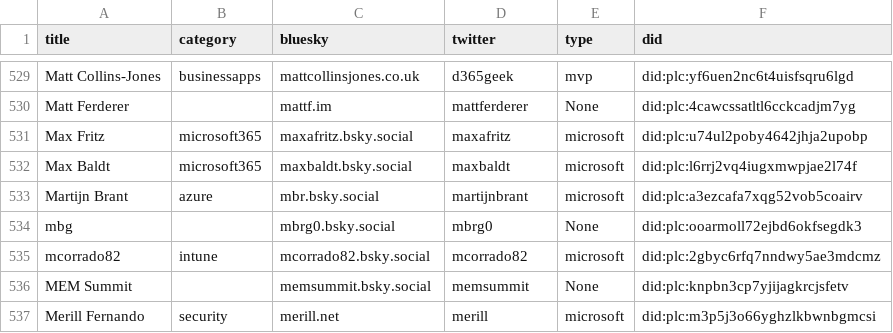
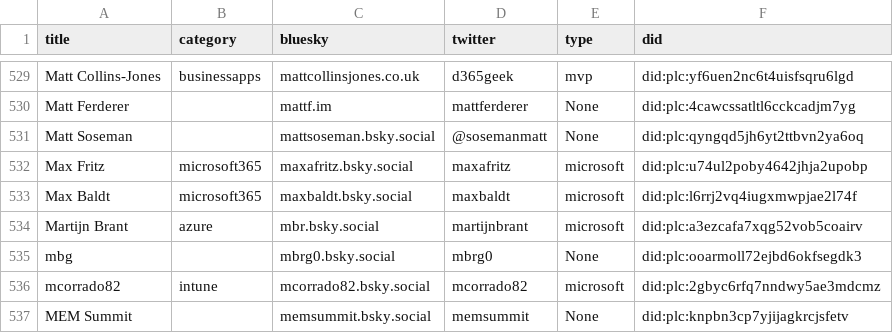
Before and after one commit to merill/bluesky, a CSV file: website/static/profiles.csv, drawn as a sheet; only a part is shown, gaps mark what is left out; the shorter side is filled out with more unchanged rows; the diff names each change by its address in the sheet, - before the commit and + after, or states it on an @@ line.

```diff
--- a/website/static/profiles.csv
+++ b/website/static/profiles.csv
+row 531: Matt Soseman |  | mattsoseman.bsky.social | @sosemanmatt | None | did:plc:qyngqd5jh6yt2ttbvn2ya6oq
```
Also changed, not shown: 1 other file.
